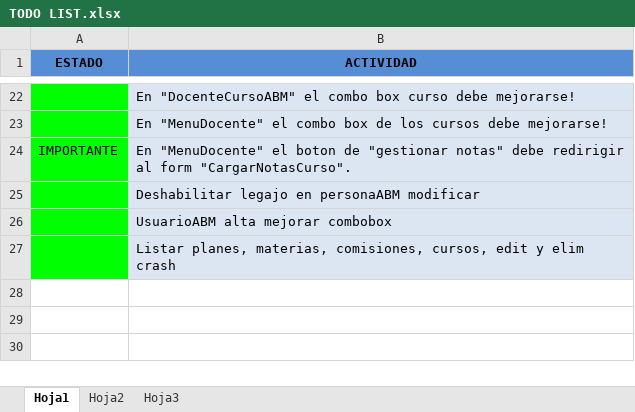
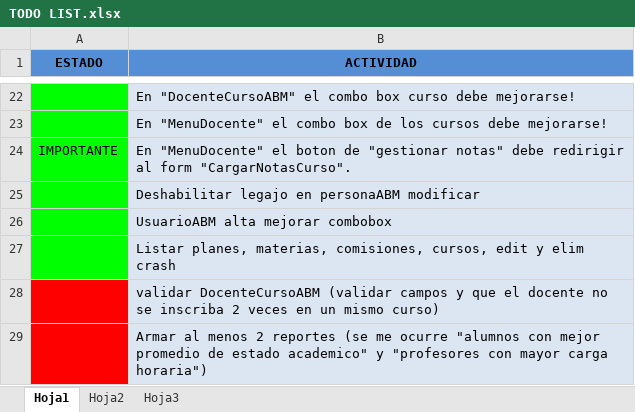
Before and after one commit to FabricioMarrone/Proyecto-NET-TP2, an Excel workbook: TODO LIST.xlsx, sheet Hoja1, drawn as a sheet; only a part is shown, gaps mark what is left out; values as stored, in another font and other column widths than the file's, no borders; the diff names each change by its address in the sheet, - before the commit and + after, or states it on an @@ line.

Commit message:
Bug de la inscripcion de profes a curso OK
Checkealo marce por las dudas, pero aca parece que se solucionó.
Hay validaciones para hacer, y despues los reportes y ya casi estariamos
con el desktop.

```diff
--- a/TODO LIST.xlsx (sheet Hoja1)
+++ b/TODO LIST.xlsx (sheet Hoja1)
+row 28:  | validar DocenteCursoABM (validar campos y que el docente no se inscriba 2 veces en un mismo curso)
+row 29:  | Armar al menos 2 reportes (se me ocurre "alumnos con mejor promedio de estado academico" y "profesores con mayor carga horaria")
```
Also changed, not shown: 2 other files.
